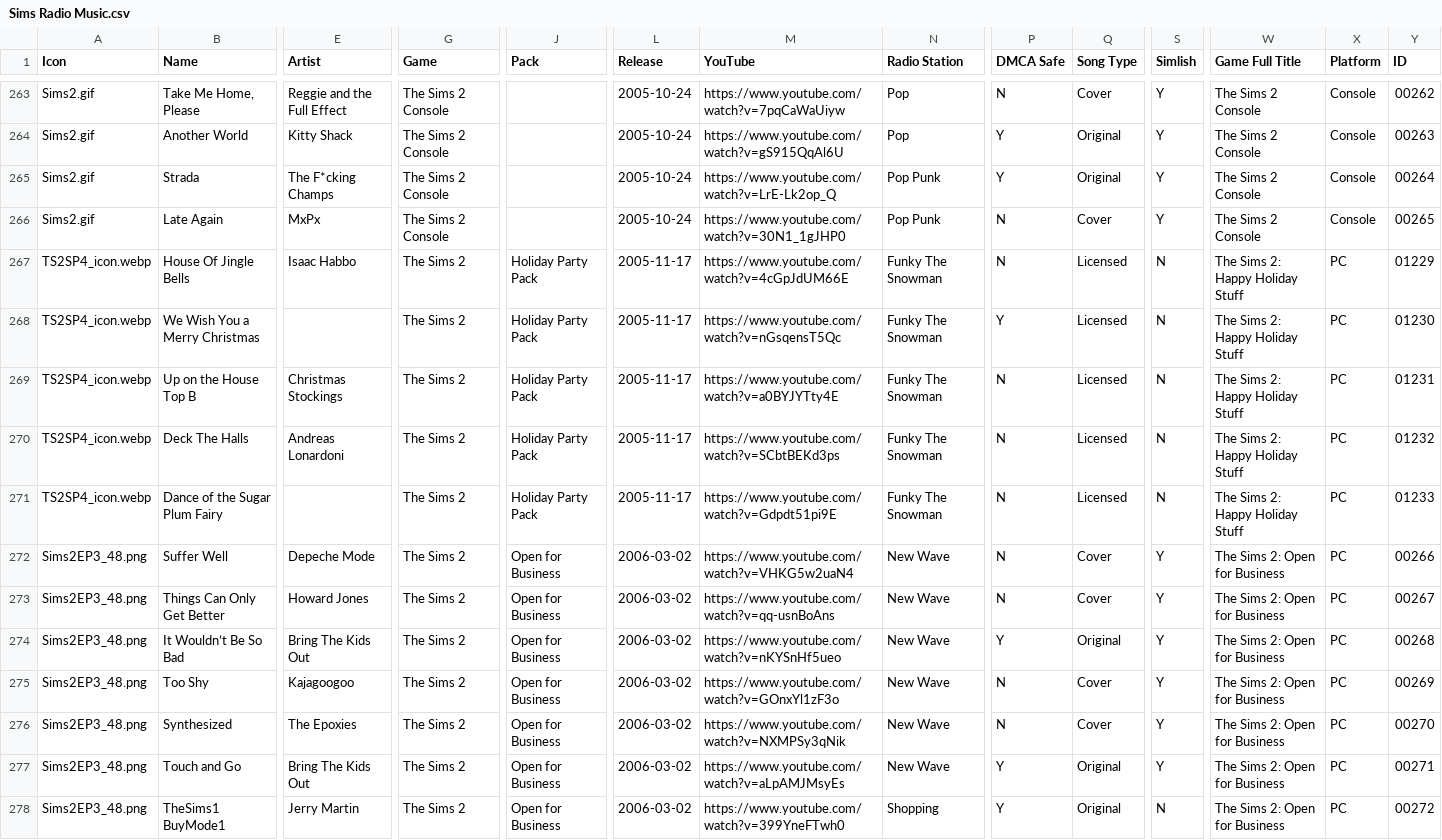
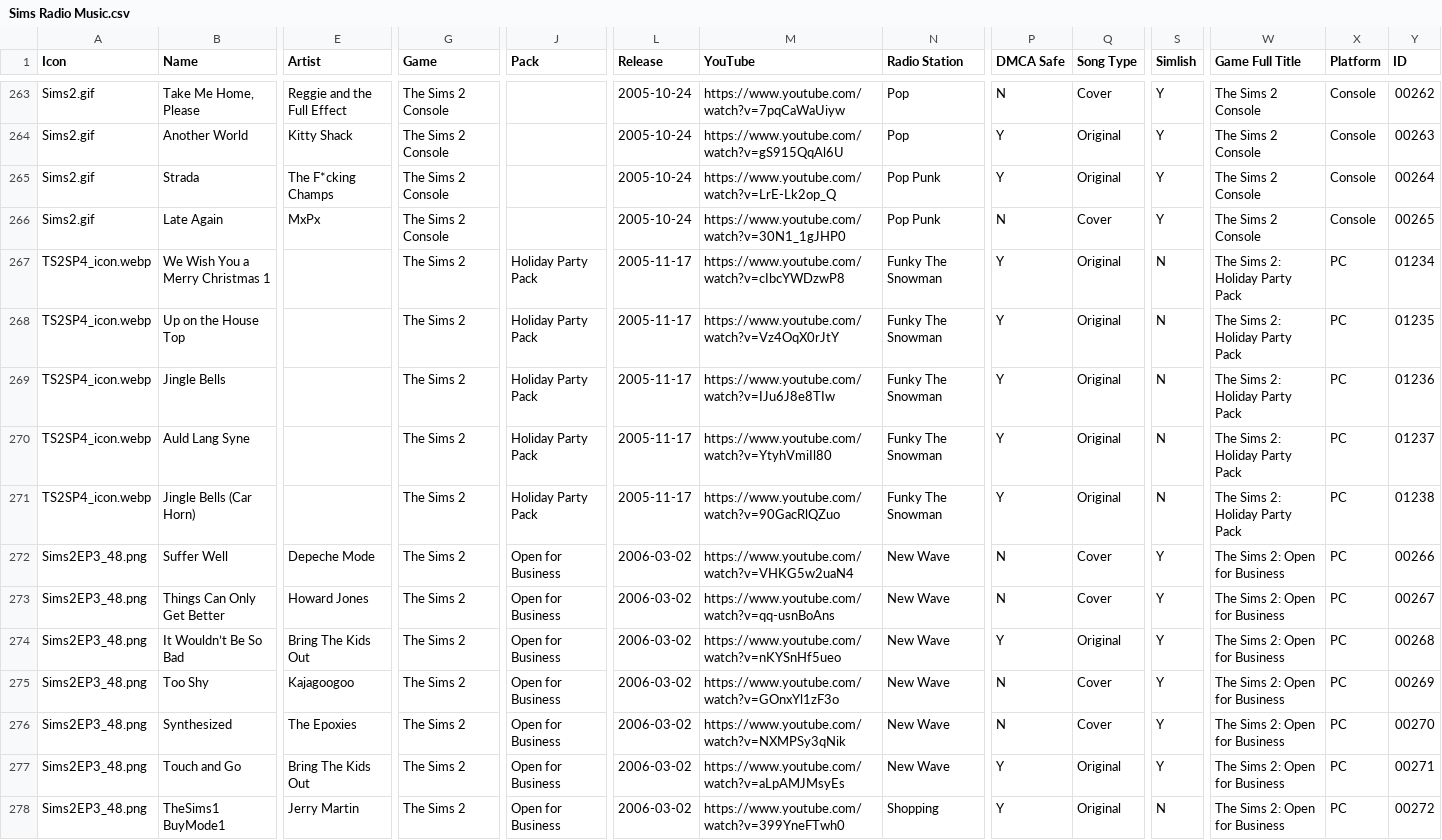
Before and after one commit to dyzancorn/SimsRadioDataTest, a CSV file: Sims Radio Music.csv, drawn as a sheet; only a part is shown, gaps mark what is left out; removed rows and columns are numbered as before the commit, all else as after; rows hold the shown columns only; the diff covers the shown part only; the diff names each change by its address in the sheet, - before the commit and + after, or states it on an @@ line.

Commit message:
Add files via upload

```diff
--- a/Sims Radio Music.csv
+++ b/Sims Radio Music.csv
-row 267: TS2SP4_icon.webp | House Of Jingle Bells | Isaac Habbo | The Sims 2 | Holiday Party Pack | 2005-11-17 | https://www.youtube.com/watch?v=4cGpJdUM66E | Funky The Snowman | N | Licensed | N | The Sims 2: Happy Holiday Stuff | PC | 01229
-B267 (Name): We Wish You a Merry Christmas
+B267 (Name): We Wish You a Merry Christmas 1
-M267 (YouTube): https://www.youtube.com/watch?v=nGsqensT5Qc
+M267 (YouTube): https://www.youtube.com/watch?v=cIbcYWDzwP8
-Q267:Q269 (Song Type): Licensed
+Q267:Q269 (Song Type): Original
-W267:W269 (Game Full Title): The Sims 2: Happy Holiday Stuff
+W267:W269 (Game Full Title): The Sims 2: Holiday Party Pack
-Y267 (ID): 01230
+Y267 (ID): 01234
-B268 (Name): Up on the House Top B
+B268 (Name): Up on the House Top
-E268 (Artist): Christmas Stockings
+E268 (Artist): (empty)
-M268 (YouTube): https://www.youtube.com/watch?v=a0BYJYTty4E
+M268 (YouTube): https://www.youtube.com/watch?v=Vz4OqX0rJtY
-P268:P269 (DMCA Safe): N
+P268:P269 (DMCA Safe): Y
-Y268 (ID): 01231
+Y268 (ID): 01235
-B269 (Name): Deck The Halls
+B269 (Name): Jingle Bells
-E269 (Artist): Andreas Lonardoni
+E269 (Artist): (empty)
-M269 (YouTube): https://www.youtube.com/watch?v=SCbtBEKd3ps
+M269 (YouTube): https://www.youtube.com/watch?v=IJu6J8e8TIw
-Y269 (ID): 01232
+Y269 (ID): 01236
+row 270: TS2SP4_icon.webp | Auld Lang Syne |  | The Sims 2 | Holiday Party Pack | 2005-11-17 | https://www.youtube.com/watch?v=YtyhVmiIl80 | Funky The Snowman | Y | Original | N | The Sims 2: Holiday Party Pack | PC | 01237
-B271 (Name): Dance of the Sugar Plum Fairy
+B271 (Name): Jingle Bells (Car Horn)
-M271 (YouTube): https://www.youtube.com/watch?v=Gdpdt51pi9E
+M271 (YouTube): https://www.youtube.com/watch?v=90GacRlQZuo
-P271 (DMCA Safe): N
+P271 (DMCA Safe): Y
-Q271 (Song Type): Licensed
+Q271 (Song Type): Original
-W271 (Game Full Title): The Sims 2: Happy Holiday Stuff
+W271 (Game Full Title): The Sims 2: Holiday Party Pack
-Y271 (ID): 01233
+Y271 (ID): 01238
```
Also changed, not shown: 1 added row, 1 removed row and 25 edited cells elsewhere in this file.
